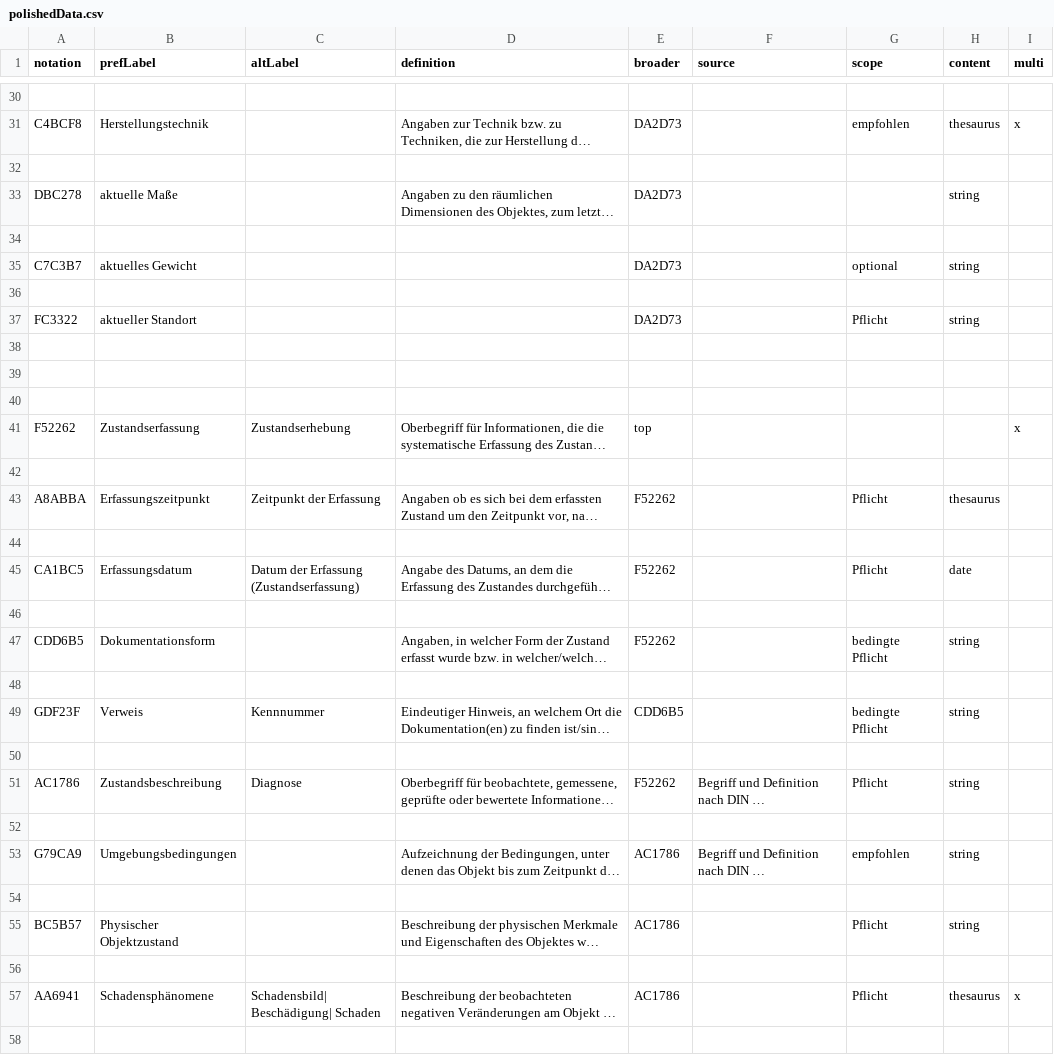
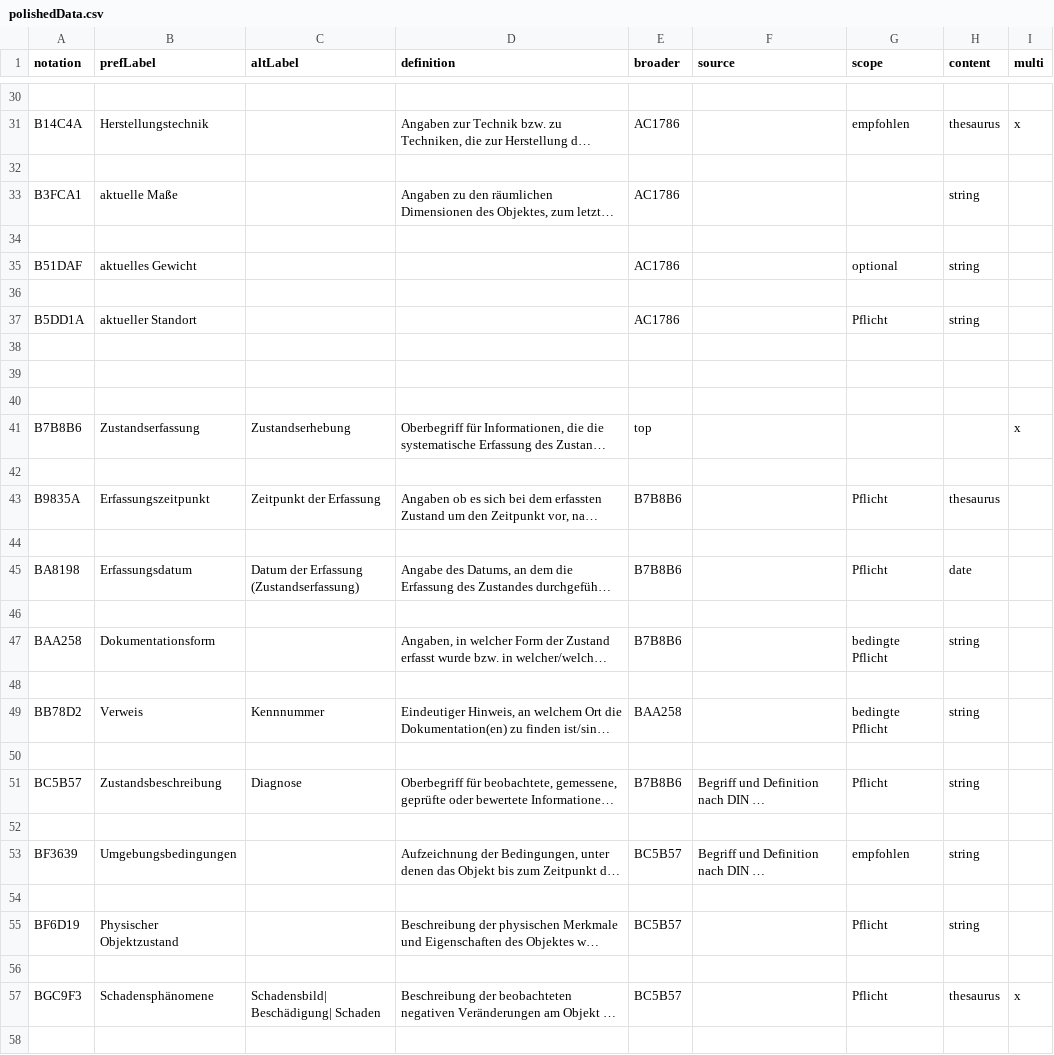
Before and after one commit to LasseMempel/Restaurierungsdaten, a CSV file: polishedData.csv, drawn as a sheet; only a part is shown, gaps mark what is left out; long unchanged cells end in …; the diff covers the shown part only; the diff names each change by its address in the sheet, - before the commit and + after, or states it on an @@ line.

```diff
--- a/polishedData.csv
+++ b/polishedData.csv
-A31 (notation): C4BCF8
+A31 (notation): B14C4A
-E31 (broader): DA2D73
+E31 (broader): AC1786
-A33 (notation): DBC278
+A33 (notation): B3FCA1
-E33 (broader): DA2D73
+E33 (broader): AC1786
-A35 (notation): C7C3B7
+A35 (notation): B51DAF
-E35 (broader): DA2D73
+E35 (broader): AC1786
-A37 (notation): FC3322
+A37 (notation): B5DD1A
-E37 (broader): DA2D73
+E37 (broader): AC1786
-A41 (notation): F52262
+A41 (notation): B7B8B6
-A43 (notation): A8ABBA
+A43 (notation): B9835A
-E43 (broader): F52262
+E43 (broader): B7B8B6
-A45 (notation): CA1BC5
+A45 (notation): BA8198
-E45 (broader): F52262
+E45 (broader): B7B8B6
-A47 (notation): CDD6B5
+A47 (notation): BAA258
-E47 (broader): F52262
+E47 (broader): B7B8B6
-A49 (notation): GDF23F
+A49 (notation): BB78D2
-E49 (broader): CDD6B5
+E49 (broader): BAA258
-A51 (notation): AC1786
+A51 (notation): BC5B57
-E51 (broader): F52262
+E51 (broader): B7B8B6
-A53 (notation): G79CA9
+A53 (notation): BF3639
-E53 (broader): AC1786
+E53 (broader): BC5B57
-A55 (notation): BC5B57
+A55 (notation): BF6D19
-E55 (broader): AC1786
+E55 (broader): BC5B57
-A57 (notation): AA6941
+A57 (notation): BGC9F3
-E57 (broader): AC1786
+E57 (broader): BC5B57
```
Also changed, not shown: 159 edited cells elsewhere in this file, data.csv, 5 other files.
